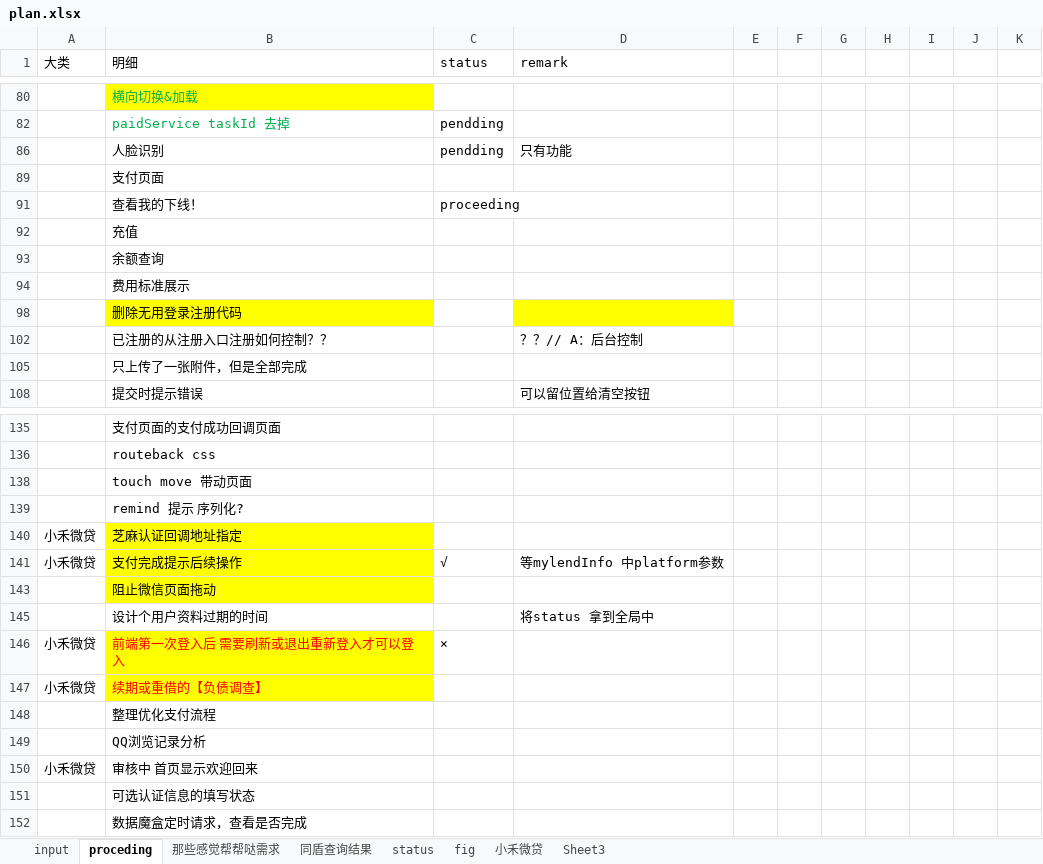
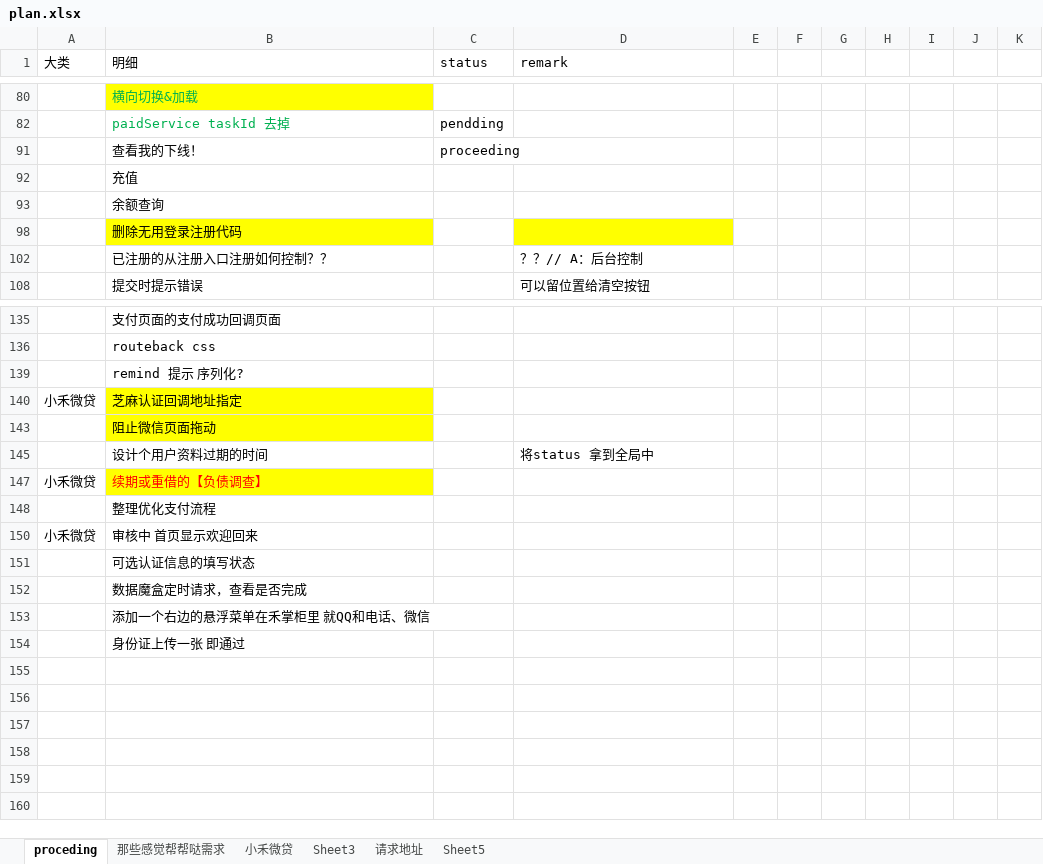
Before and after one commit to hsd8791/hezhanggui, an Excel workbook: plan.xlsx, sheet proceding, drawn as a sheet; only a part is shown, gaps mark what is left out; values as stored, in another font and other column widths than the file's, no borders; removed rows and columns are numbered as before the commit, all else as after; the diff names each change by its address in the sheet, - before the commit and + after, or states it on an @@ line.

```diff
--- a/plan.xlsx (sheet proceding)
+++ b/plan.xlsx (sheet proceding)
@@ sheet tab hidden: input @@
@@ sheet tab hidden: 同盾查询结果 @@
@@ sheet tab hidden: status @@
@@ sheet tab hidden: fig @@
+sheet tab: 请求地址
+sheet tab: Sheet5
-row 86:  | 人脸识别 | pendding | 只有功能
-row 89:  | 支付页面
-row 94:  | 费用标准展示
-row 105:  | 只上传了一张附件，但是全部完成
-row 138:  | touch move 带动页面
@@ row 141 hidden: 小禾微贷 | 支付完成提示后续操作 | √ | 等mylendInfo 中platform参数 @@
@@ row 146 hidden: 小禾微贷 | 前端第一次登入后 需要刷新或退出重新登入才可以登入 | × @@
-row 149:  | QQ浏览记录分析
+row 153:  | 添加一个右边的悬浮菜单在禾掌柜里 就QQ和电话、微信
+row 154:  | 身份证上传一张 即通过
```
Also changed, not shown: hidden cells, charts or pictures, 40 other files.
